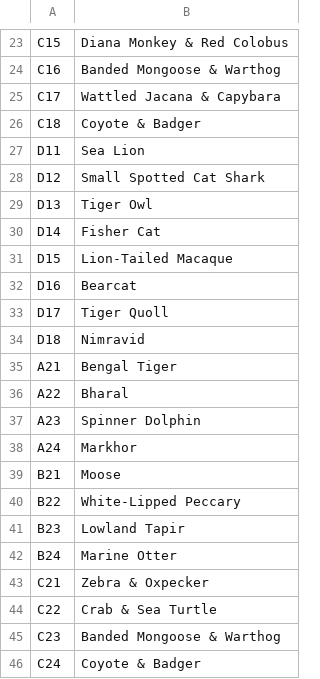
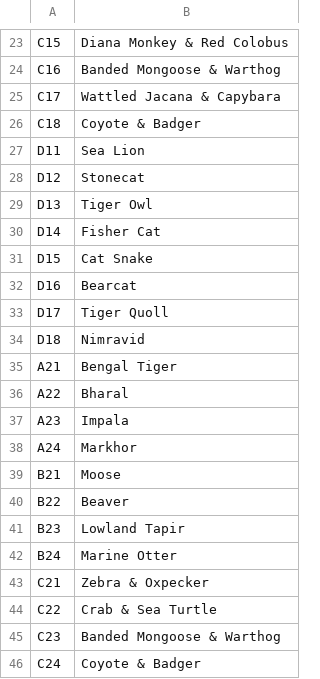
Before and after one commit to trcsmallwood/MMM2019, a CSV file: Submissions/MMM2019_Henny.csv (was Submissions/MMM2019_Tom.csv), drawn as a sheet; only a part is shown, gaps mark what is left out; the diff covers the shown part only.

```diff
--- a/Submissions/MMM2019_Tom.csv
+++ b/Submissions/MMM2019_Henny.csv
@@ -27,6 +27,6 @@ C18,Coyote & Badger
 D11,Sea Lion
-D12,Small Spotted Cat Shark
+D12,Stonecat
 D13,Tiger Owl
 D14,Fisher Cat
-D15,Lion-Tailed Macaque
+D15,Cat Snake
 D16,Bearcat
@@ -36,6 +36,6 @@ A21,Bengal Tiger
 A22,Bharal
-A23,Spinner Dolphin
+A23,Impala
 A24,Markhor
 B21,Moose
-B22,White-Lipped Peccary
+B22,Beaver
 B23,Lowland Tapir
```
Also changed, not shown: 9 edited cells elsewhere in this file, Submissions/MMM2019_MASTER.csv, Submissions/Participants.csv, 38 other files.
